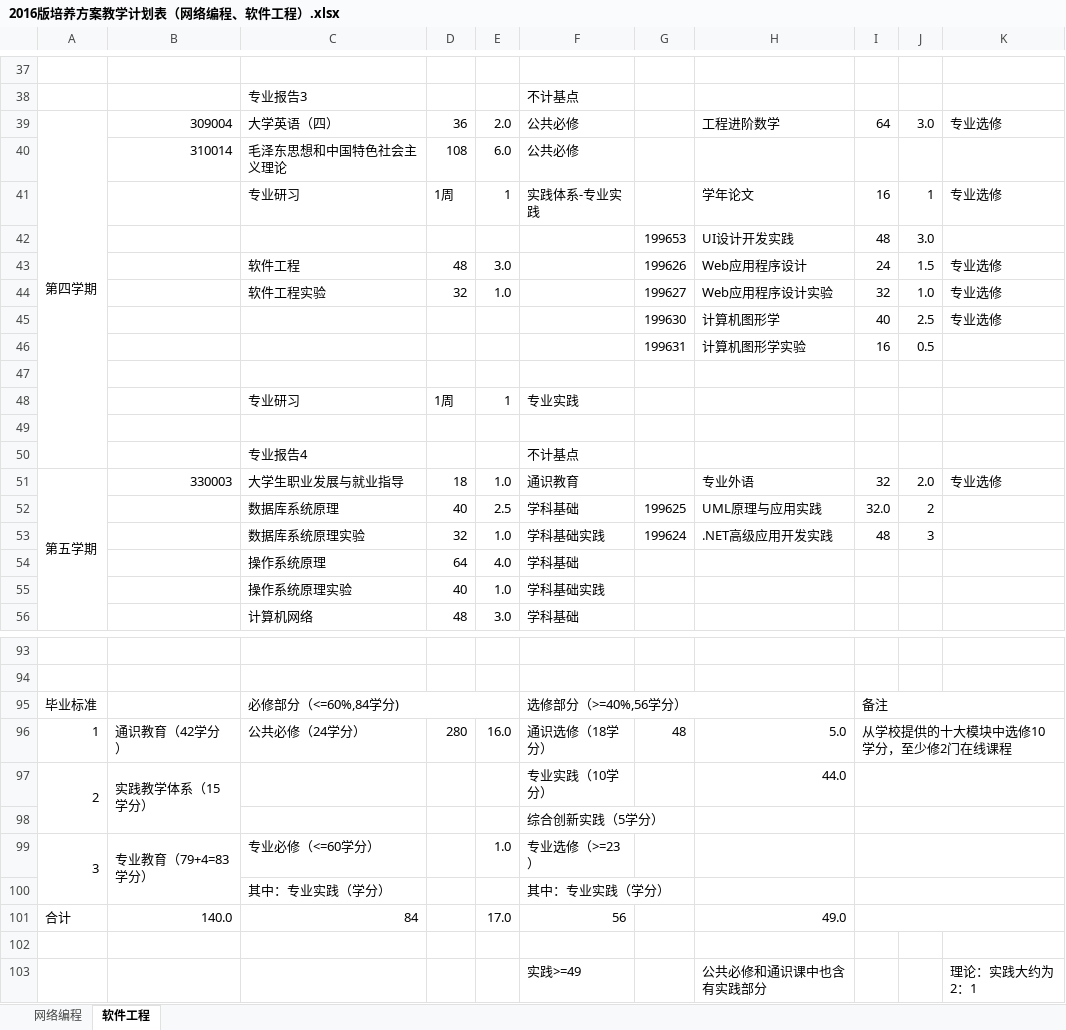
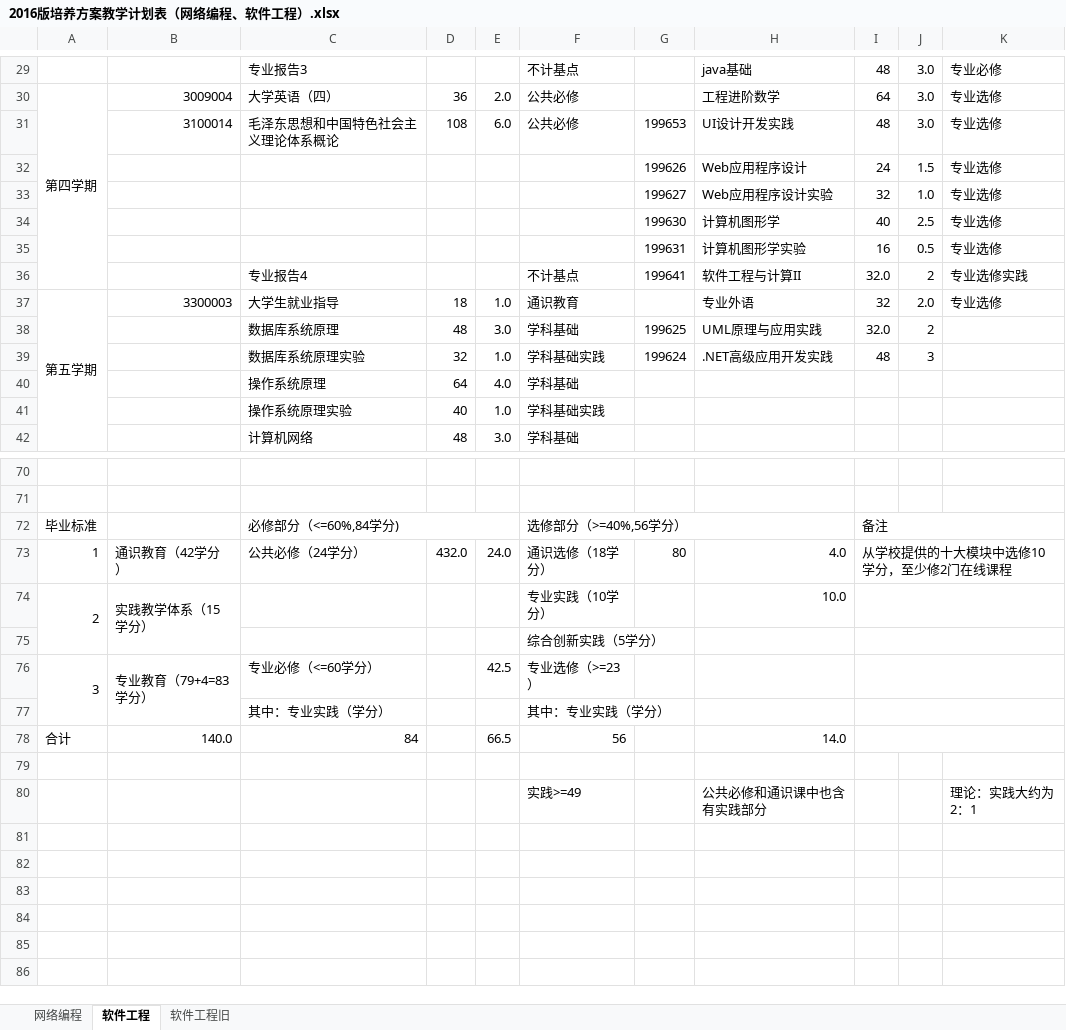
Before and after one commit to ciecclm/2016-, an Excel workbook: 2016版培养方案教学计划表（网络编程、软件工程）.xlsx, sheet 软件工程, drawn as a sheet; only a part is shown, gaps mark what is left out; values as stored, in another font and other column widths than the file's, no cell formats; removed rows and columns are numbered as before the commit, all else as after; the diff covers the shown part only; the diff names each change by its address in the sheet, - before the commit and + after, or states it on an @@ line.

```diff
--- a/2016版培养方案教学计划表（网络编程、软件工程）.xlsx (sheet 软件工程)
+++ b/2016版培养方案教学计划表（网络编程、软件工程）.xlsx (sheet 软件工程)
+sheet tab: 软件工程旧
-row 29: (empty)
+row 29:  |  | 专业报告3 |  |  | 不计基点 |  | java基础 | 48 | 3.0 | 专业必修
-row 38:  |  | 专业报告3 |  |  | 不计基点
-B30: 309004
+B30: 3009004
-row 40:  | 310014 | 毛泽东思想和中国特色社会主义理论 | 108 | 6.0 | 公共必修
-row 41:  |  | 专业研习 | 1周 | 1 | 实践体系-专业实践 |  | 学年论文 | 16 | 1 | 专业选修
-row 42:  |  |  |  |  |  | 199653 | UI设计开发实践 | 48 | 3.0
+row 31:  | 3100014 | 毛泽东思想和中国特色社会主义理论体系概论 | 108 | 6.0 | 公共必修 | 199653 | UI设计开发实践 | 48 | 3.0 | 专业选修
-C32: 软件工程
+C32: (empty)
-D32: 48
+D32: (empty)
-E32: 3.0
+E32: (empty)
-C33: 软件工程实验
+C33: (empty)
-D33: 32
+D33: (empty)
-E33: 1.0
+E33: (empty)
-K35: (empty)
+K35: 专业选修
-row 36: (empty)
+row 36:  |  | 专业报告4 |  |  | 不计基点 | 199641 | 软件工程与计算II | 32.0 | 2 | 专业选修实践
-row 48:  |  | 专业研习 | 1周 | 1 | 专业实践
-row 49: (empty)
-row 50:  |  | 专业报告4 |  |  | 不计基点
-B37: 330003
+B37: 3300003
-C37: 大学生职业发展与就业指导
+C37: 大学生就业指导
-D38: 40
+D38: 48
-E38: 2.5
+E38: 3.0
-D73: 280
+D73: 432.0
-E73: 16.0
+E73: 24.0
-G73: 48
+G73: 80
-H73: 5.0
+H73: 4.0
-H74: 44.0
+H74: 10.0
-E76: 1.0
+E76: 42.5
-E78: 17.0
+E78: 66.5
-H78: 49.0
+H78: 14.0
```
Also changed, not shown: 12 added rows, 29 removed rows and 51 edited cells elsewhere in this sheet, sheet 网络编程, cell formats, formulas that keep their value, 1 other file.
